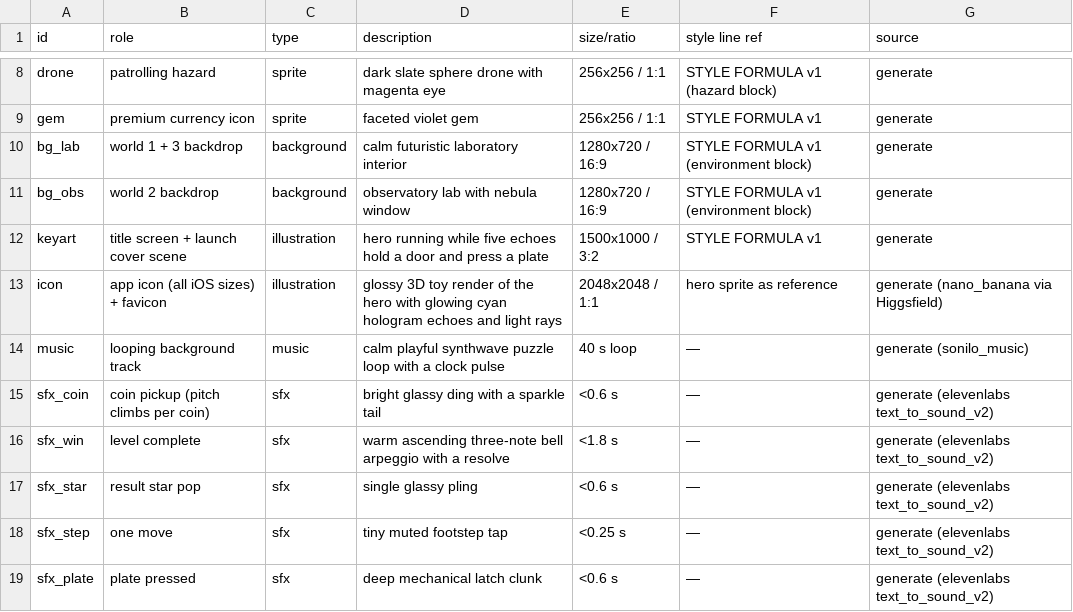
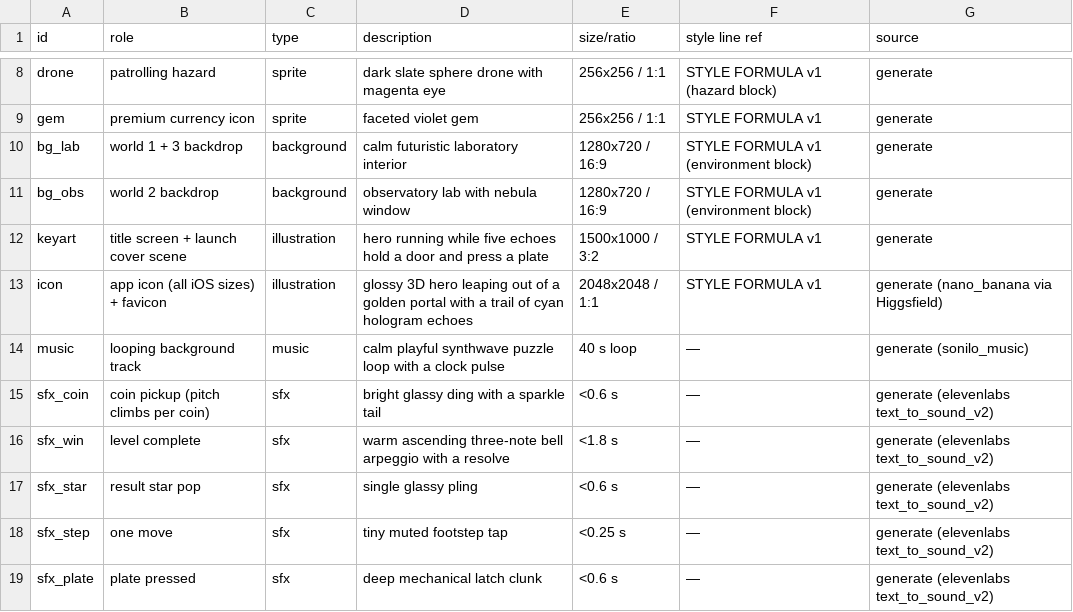
Before and after one commit to TOMERZOR/TOMERZOR, a CSV file: echo/design/assets.csv, drawn as a sheet; only a part is shown, gaps mark what is left out.

```diff
--- a/echo/design/assets.csv
+++ b/echo/design/assets.csv
@@ -12,3 +12,3 @@ bg_obs,world 2 backdrop,background,observatory lab with nebula window,1280x720 /
 keyart,title screen + launch cover scene,illustration,hero running while five echoes hold a door and press a plate,1500x1000 / 3:2,STYLE FORMULA v1,generate
-icon,app icon (all iOS sizes) + favicon,illustration,glossy 3D toy render of the hero with glowing cyan hologram echoes and light rays,2048x2048 / 1:1,hero sprite as reference,generate (nano_banana via Higgsfield)
+icon,app icon (all iOS sizes) + favicon,illustration,glossy 3D hero leaping out of a golden portal with a trail of cyan hologram echoes,2048x2048 / 1:1,STYLE FORMULA v1,generate (nano_banana via Higgsfield)
 music,looping background track,music,calm playful synthwave puzzle loop with a clock pulse,40 s loop,—,generate (sonilo_music)
```
Also changed, not shown: 23 other files.
